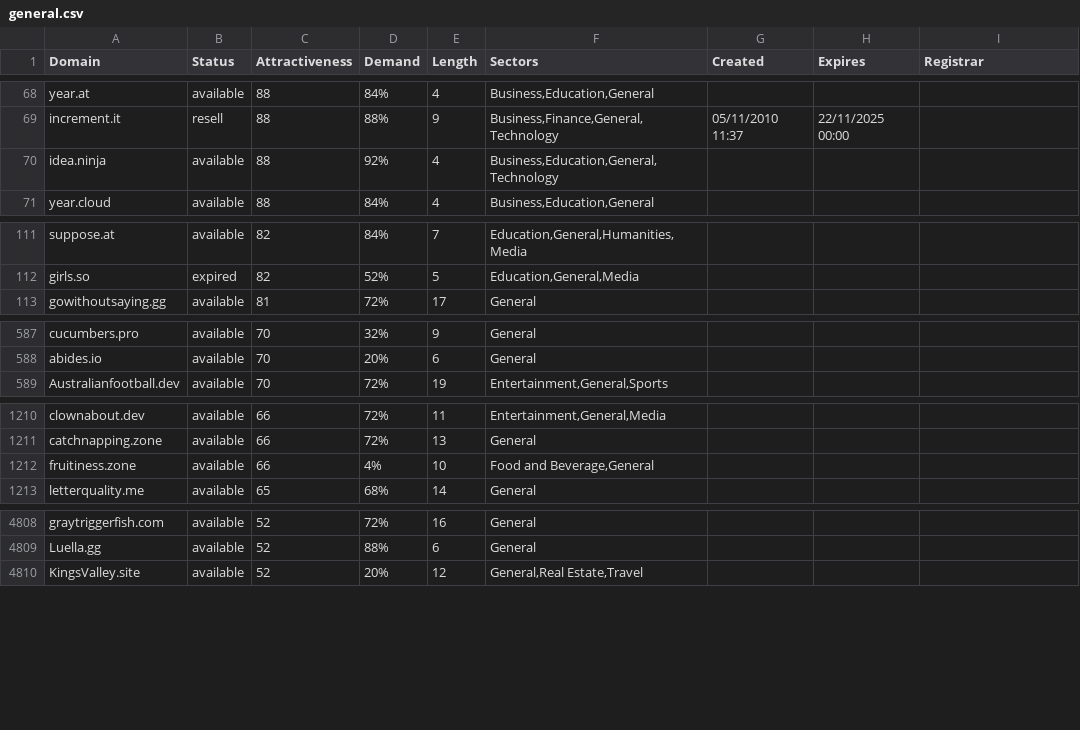
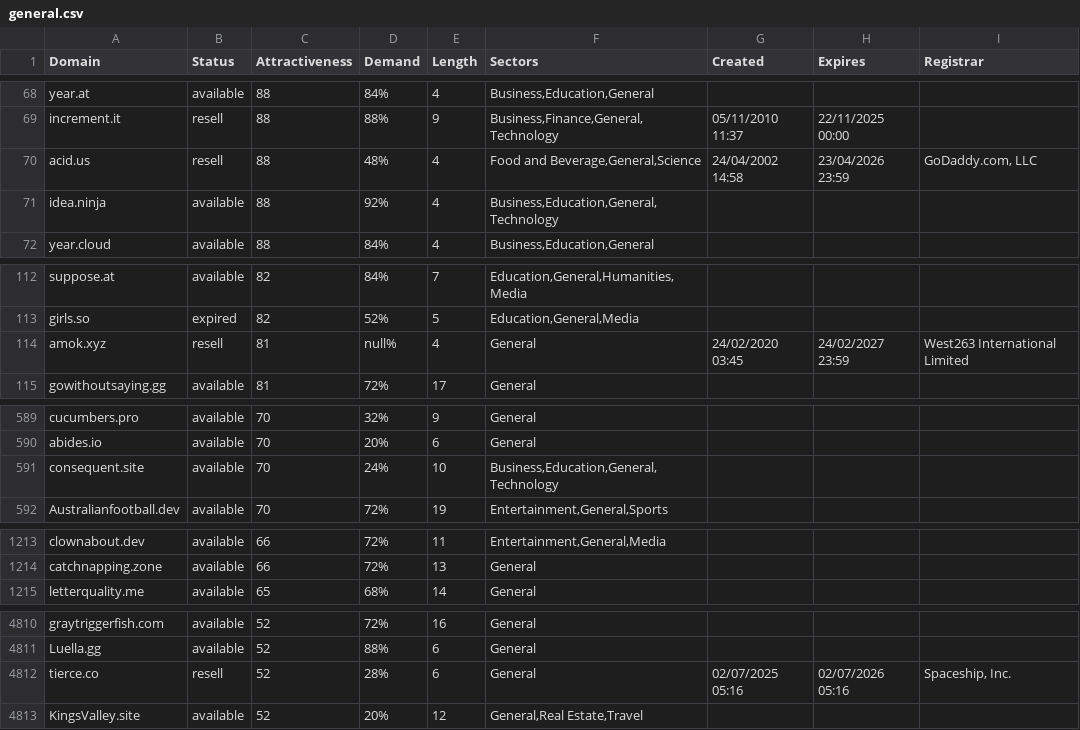
Before and after one commit to UniqueDomains/general-oneword-domains, a CSV file: general.csv, drawn as a sheet; only a part is shown, gaps mark what is left out; removed rows and columns are numbered as before the commit, all else as after; the diff covers the shown part only; the diff names each change by its address in the sheet, - before the commit and + after, or states it on an @@ line.

```diff
--- a/general.csv
+++ b/general.csv
+row 70: acid.us | resell | 88 | 48% | 4 | Food and Beverage,General,Science | 24/04/2002 14:58 | 23/04/2026 23:59 | GoDaddy.com, LLC
+row 114: amok.xyz | resell | 81 | null% | 4 | General | 24/02/2020 03:45 | 24/02/2027 23:59 | West263 International Limited
+row 591: consequent.site | available | 70 | 24% | 10 | Business,Education,General,Technology
-row 1212: fruitiness.zone | available | 66 | 4% | 10 | Food and Beverage,General
+row 4812: tierce.co | resell | 52 | 28% | 6 | General | 02/07/2025 05:16 | 02/07/2026 05:16 | Spaceship, Inc.
```
Also changed, not shown: 11 added rows and 14 removed rows elsewhere in this file, 2 other files.
